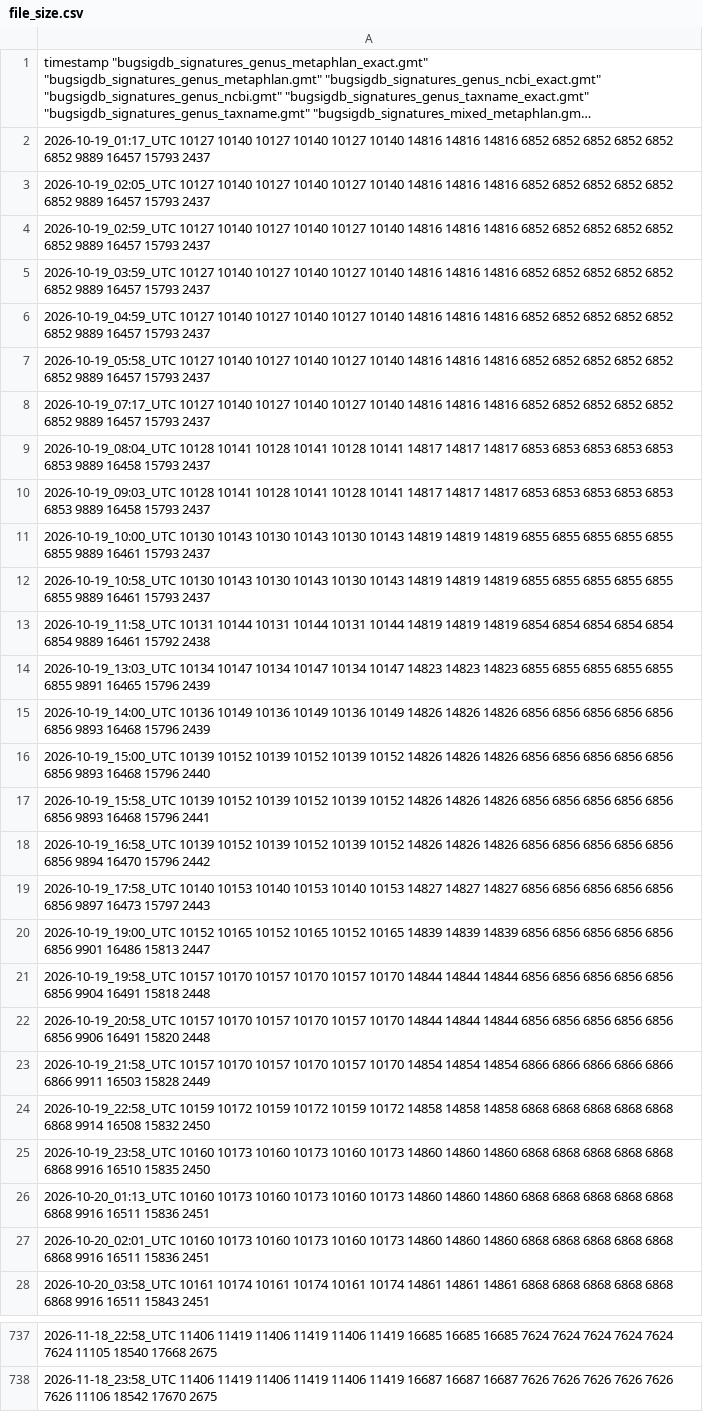
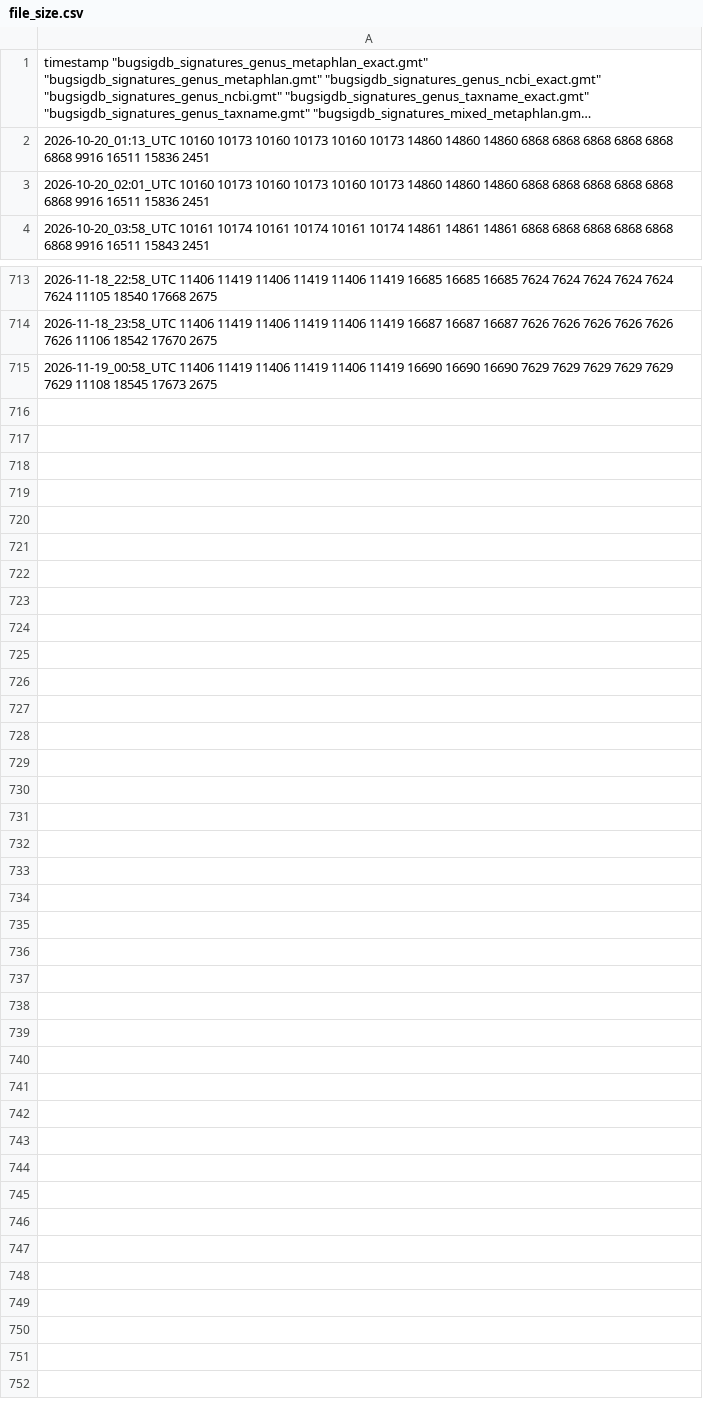
Before and after one commit to waldronlab/BugSigDBExports, a CSV file: file_size.csv, drawn as a sheet; only a part is shown, gaps mark what is left out; long unchanged cells end in …; removed rows and columns are numbered as before the commit, all else as after; the diff names each change by its address in the sheet, - before the commit and + after, or states it on an @@ line.

```diff
--- a/file_size.csv
+++ b/file_size.csv
-row 2: 2026-10-19_01:17_UTC 10127 10140 10127 10140 10127 10140 14816 14816 14816 6852 6852 6852 6852 6852 6852 9889 16457 15793 2437
-row 3: 2026-10-19_02:05_UTC 10127 10140 10127 10140 10127 10140 14816 14816 14816 6852 6852 6852 6852 6852 6852 9889 16457 15793 2437
-row 4: 2026-10-19_02:59_UTC 10127 10140 10127 10140 10127 10140 14816 14816 14816 6852 6852 6852 6852 6852 6852 9889 16457 15793 2437
-row 5: 2026-10-19_03:59_UTC 10127 10140 10127 10140 10127 10140 14816 14816 14816 6852 6852 6852 6852 6852 6852 9889 16457 15793 2437
-row 6: 2026-10-19_04:59_UTC 10127 10140 10127 10140 10127 10140 14816 14816 14816 6852 6852 6852 6852 6852 6852 9889 16457 15793 2437
-row 7: 2026-10-19_05:58_UTC 10127 10140 10127 10140 10127 10140 14816 14816 14816 6852 6852 6852 6852 6852 6852 9889 16457 15793 2437
-row 8: 2026-10-19_07:17_UTC 10127 10140 10127 10140 10127 10140 14816 14816 14816 6852 6852 6852 6852 6852 6852 9889 16457 15793 2437
-row 9: 2026-10-19_08:04_UTC 10128 10141 10128 10141 10128 10141 14817 14817 14817 6853 6853 6853 6853 6853 6853 9889 16458 15793 2437
-row 10: 2026-10-19_09:03_UTC 10128 10141 10128 10141 10128 10141 14817 14817 14817 6853 6853 6853 6853 6853 6853 9889 16458 15793 2437
-row 11: 2026-10-19_10:00_UTC 10130 10143 10130 10143 10130 10143 14819 14819 14819 6855 6855 6855 6855 6855 6855 9889 16461 15793 2437
-row 12: 2026-10-19_10:58_UTC 10130 10143 10130 10143 10130 10143 14819 14819 14819 6855 6855 6855 6855 6855 6855 9889 16461 15793 2437
-row 13: 2026-10-19_11:58_UTC 10131 10144 10131 10144 10131 10144 14819 14819 14819 6854 6854 6854 6854 6854 6854 9889 16461 15792 2438
-row 14: 2026-10-19_13:03_UTC 10134 10147 10134 10147 10134 10147 14823 14823 14823 6855 6855 6855 6855 6855 6855 9891 16465 15796 2439
-row 15: 2026-10-19_14:00_UTC 10136 10149 10136 10149 10136 10149 14826 14826 14826 6856 6856 6856 6856 6856 6856 9893 16468 15796 2439
-row 16: 2026-10-19_15:00_UTC 10139 10152 10139 10152 10139 10152 14826 14826 14826 6856 6856 6856 6856 6856 6856 9893 16468 15796 2440
-row 17: 2026-10-19_15:58_UTC 10139 10152 10139 10152 10139 10152 14826 14826 14826 6856 6856 6856 6856 6856 6856 9893 16468 15796 2441
-row 18: 2026-10-19_16:58_UTC 10139 10152 10139 10152 10139 10152 14826 14826 14826 6856 6856 6856 6856 6856 6856 9894 16470 15796 2442
-row 19: 2026-10-19_17:58_UTC 10140 10153 10140 10153 10140 10153 14827 14827 14827 6856 6856 6856 6856 6856 6856 9897 16473 15797 2443
-row 20: 2026-10-19_19:00_UTC 10152 10165 10152 10165 10152 10165 14839 14839 14839 6856 6856 6856 6856 6856 6856 9901 16486 15813 2447
-row 21: 2026-10-19_19:58_UTC 10157 10170 10157 10170 10157 10170 14844 14844 14844 6856 6856 6856 6856 6856 6856 9904 16491 15818 2448
-row 22: 2026-10-19_20:58_UTC 10157 10170 10157 10170 10157 10170 14844 14844 14844 6856 6856 6856 6856 6856 6856 9906 16491 15820 2448
-row 23: 2026-10-19_21:58_UTC 10157 10170 10157 10170 10157 10170 14854 14854 14854 6866 6866 6866 6866 6866 6866 9911 16503 15828 2449
-row 24: 2026-10-19_22:58_UTC 10159 10172 10159 10172 10159 10172 14858 14858 14858 6868 6868 6868 6868 6868 6868 9914 16508 15832 2450
-row 25: 2026-10-19_23:58_UTC 10160 10173 10160 10173 10160 10173 14860 14860 14860 6868 6868 6868 6868 6868 6868 9916 16510 15835 2450
+row 715: 2026-11-19_00:58_UTC 11406 11419 11406 11419 11406 11419 16690 16690 16690 7629 7629 7629 7629 7629 7629 11108 18545 17673 2675
```
Also changed, not shown: 16 other files.
